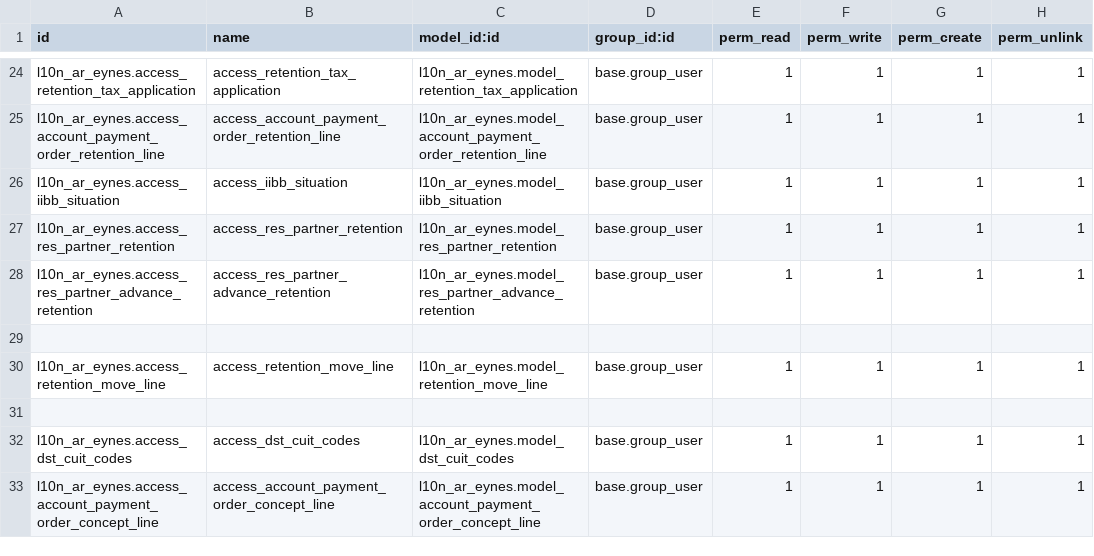
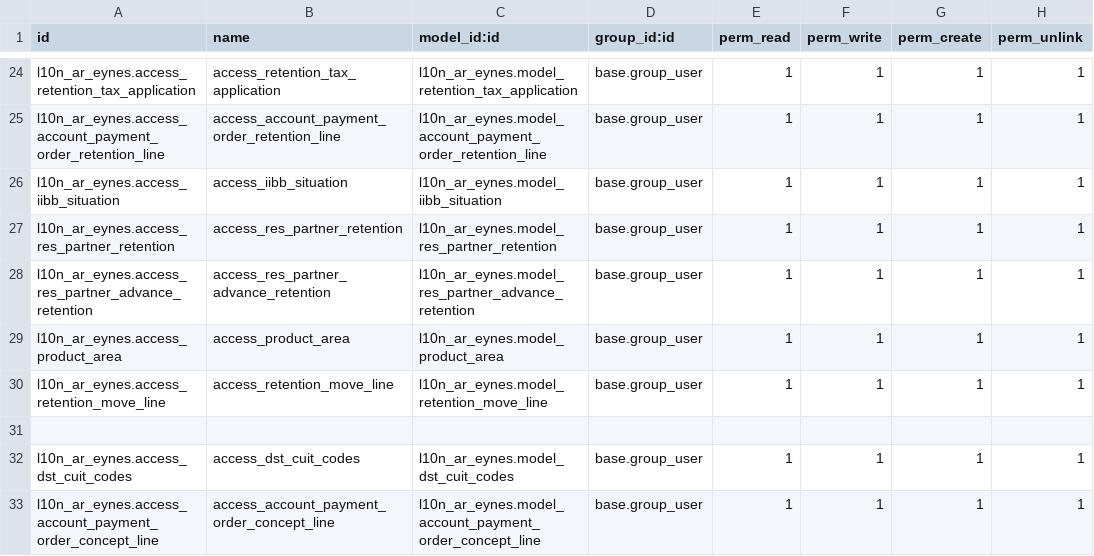
Before and after one commit to SantiagoGariboldiLario/l10n_ar_eynes, a CSV file: l10n_ar_eynes/security/ir.model.access.csv, drawn as a sheet; only a part is shown, gaps mark what is left out; the diff names each change by its address in the sheet, - before the commit and + after, or states it on an @@ line.

Commit message:
[T8426] New model product.area (Rubro). Views and translations

```diff
--- a/l10n_ar_eynes/security/ir.model.access.csv
+++ b/l10n_ar_eynes/security/ir.model.access.csv
-row 29: (empty)
+row 29: l10n_ar_eynes.access_product_area | access_product_area | l10n_ar_eynes.model_product_area | base.group_user | 1 | 1 | 1 | 1
```
Also changed, not shown: 9 other files.
